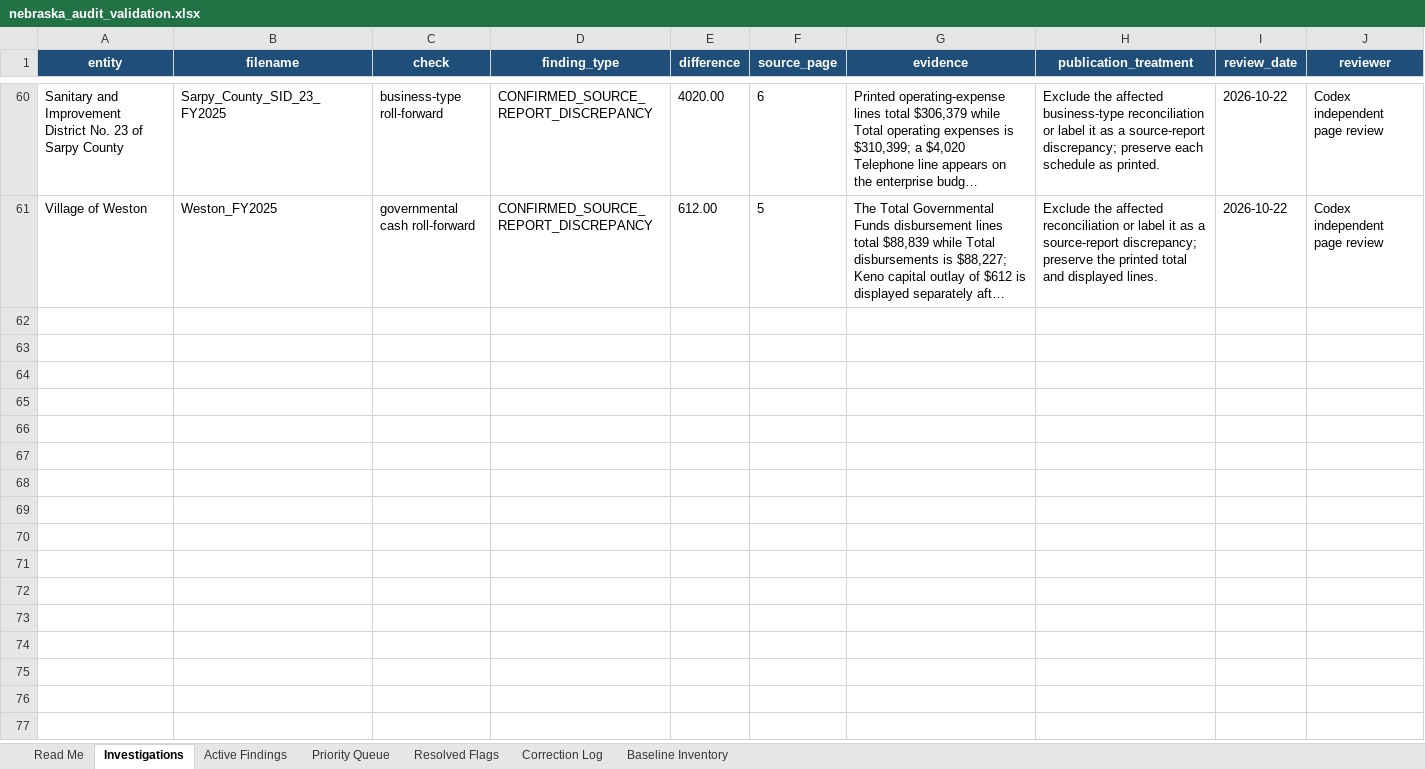
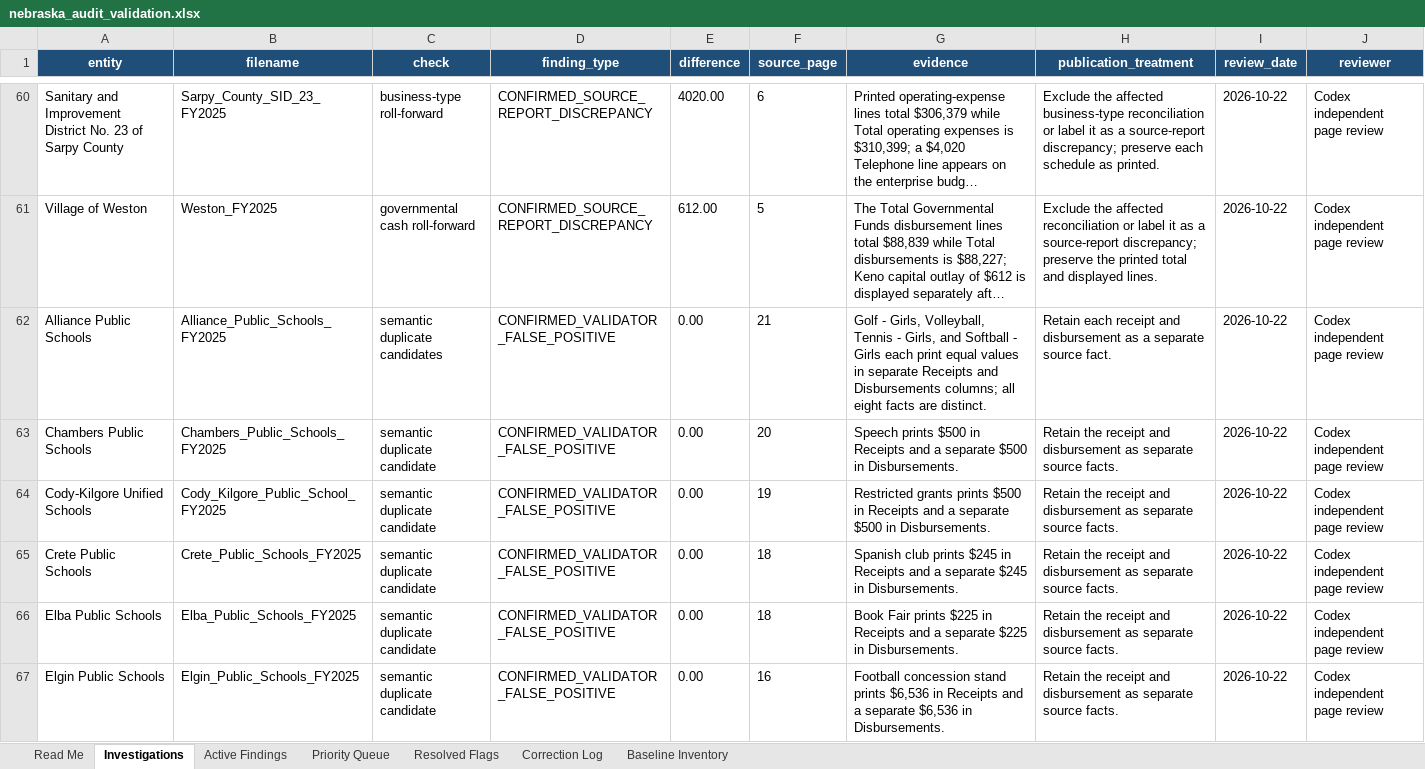
Before and after one commit to trltrl12/Nebraska-Audit-Validation, an Excel workbook: reports/nebraska_audit_validation.xlsx, sheet Investigations, drawn as a sheet; only a part is shown, gaps mark what is left out; long unchanged cells end in …; values as stored, in another font and other column widths than the file's, no borders; the diff covers the shown part only; the diff names each change by its address in the sheet, - before the commit and + after, or states it on an @@ line.

```diff
--- a/reports/nebraska_audit_validation.xlsx (sheet Investigations)
+++ b/reports/nebraska_audit_validation.xlsx (sheet Investigations)
+row 62: Alliance Public Schools | Alliance_Public_Schools_FY2025 | semantic duplicate candidates | CONFIRMED_VALIDATOR_FALSE_POSITIVE | 0.00 | 21 | Golf - Girls, Volleyball, Tennis - Girls, and Softball - Girls each print equal values in separate Receipts and Disbursements columns; all eight facts are distinct. | Retain each receipt and disbursement as a separate source fact. | 2026-10-22 | Codex independent page review
+row 63: Chambers Public Schools | Chambers_Public_Schools_FY2025 | semantic duplicate candidate | CONFIRMED_VALIDATOR_FALSE_POSITIVE | 0.00 | 20 | Speech prints $500 in Receipts and a separate $500 in Disbursements. | Retain the receipt and disbursement as separate source facts. | 2026-10-22 | Codex independent page review
+row 64: Cody-Kilgore Unified Schools | Cody_Kilgore_Public_School_FY2025 | semantic duplicate candidate | CONFIRMED_VALIDATOR_FALSE_POSITIVE | 0.00 | 19 | Restricted grants prints $500 in Receipts and a separate $500 in Disbursements. | Retain the receipt and disbursement as separate source facts. | 2026-10-22 | Codex independent page review
+row 65: Crete Public Schools | Crete_Public_Schools_FY2025 | semantic duplicate candidate | CONFIRMED_VALIDATOR_FALSE_POSITIVE | 0.00 | 18 | Spanish club prints $245 in Receipts and a separate $245 in Disbursements. | Retain the receipt and disbursement as separate source facts. | 2026-10-22 | Codex independent page review
+row 66: Elba Public Schools | Elba_Public_Schools_FY2025 | semantic duplicate candidate | CONFIRMED_VALIDATOR_FALSE_POSITIVE | 0.00 | 18 | Book Fair prints $225 in Receipts and a separate $225 in Disbursements. | Retain the receipt and disbursement as separate source facts. | 2026-10-22 | Codex independent page review
+row 67: Elgin Public Schools | Elgin_Public_Schools_FY2025 | semantic duplicate candidate | CONFIRMED_VALIDATOR_FALSE_POSITIVE | 0.00 | 16 | Football concession stand prints $6,536 in Receipts and a separate $6,536 in Disbursements. | Retain the receipt and disbursement as separate source facts. | 2026-10-22 | Codex independent page review
```
Also changed, not shown: 5 added rows elsewhere in this sheet, sheet Active Findings, sheet Priority Queue, sheet Read Me, 8 other files.
